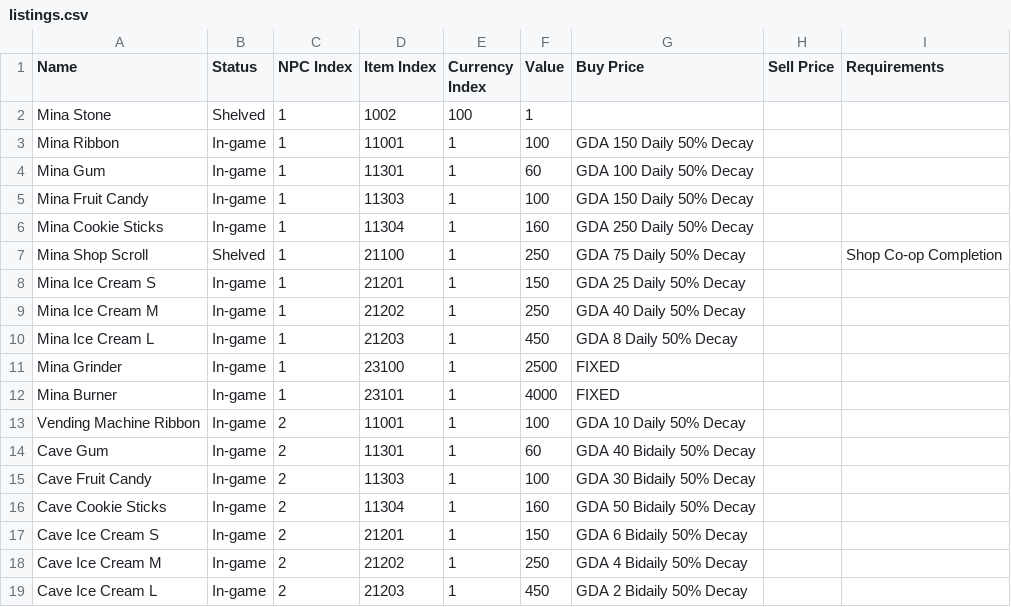
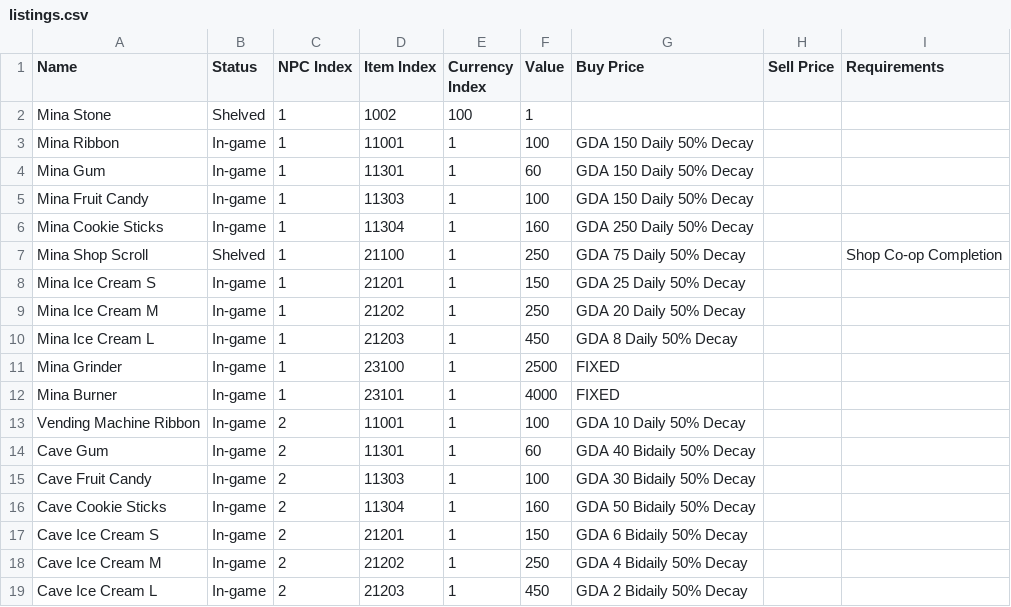
Before and after one commit to Asphodel-OS/kamigotchi, a CSV file: packages/contracts/deployment/world/data/listings/listings.csv, drawn as a sheet.

```diff
--- a/packages/contracts/deployment/world/data/listings/listings.csv
+++ b/packages/contracts/deployment/world/data/listings/listings.csv
@@ -3,3 +3,3 @@ Mina Stone,Shelved,1,1002,100,1,,,
 Mina Ribbon,In-game,1,11001,1,100,GDA 150 Daily 50% Decay,,
-Mina Gum,In-game,1,11301,1,60,GDA 100 Daily 50% Decay,,
+Mina Gum,In-game,1,11301,1,60,GDA 150 Daily 50% Decay,,
 Mina Fruit Candy,In-game,1,11303,1,100,GDA 150 Daily 50% Decay,,
@@ -8,3 +8,3 @@ Mina Shop Scroll,Shelved,1,21100,1,250,GDA 75 Daily 50% Decay,,Shop Co-op Comple
 Mina Ice Cream S,In-game,1,21201,1,150,GDA 25 Daily 50% Decay,,
-Mina Ice Cream M,In-game,1,21202,1,250,GDA 40 Daily 50% Decay,,
+Mina Ice Cream M,In-game,1,21202,1,250,GDA 20 Daily 50% Decay,,
 Mina Ice Cream L,In-game,1,21203,1,450,GDA 8 Daily 50% Decay,,
```
Also changed, not shown: packages/contracts/deployment/world/data/listings/pricing.csv.
